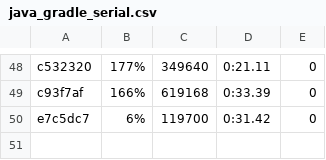
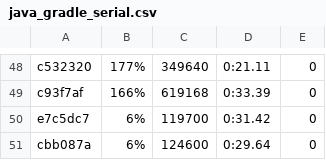
Before and after one commit to getgauge/gauge-benchmarks, a CSV file: docs/data/gauge/java_gradle_serial.csv, drawn as a sheet; only a part is shown, gaps mark what is left out.

```diff
--- a/docs/data/gauge/java_gradle_serial.csv
+++ b/docs/data/gauge/java_gradle_serial.csv
@@ -50 +50,2 @@ c93f7af,166%,619168,0:33.39,0
 e7c5dc7,6%,119700,0:31.42,0
+cbb087a,6%,124600,0:29.64,0
```
Also changed, not shown: docs/data/gauge/java_gradle_parallel.csv, docs/data/gauge/java_maven_multithreaded.csv, 6 other files.
